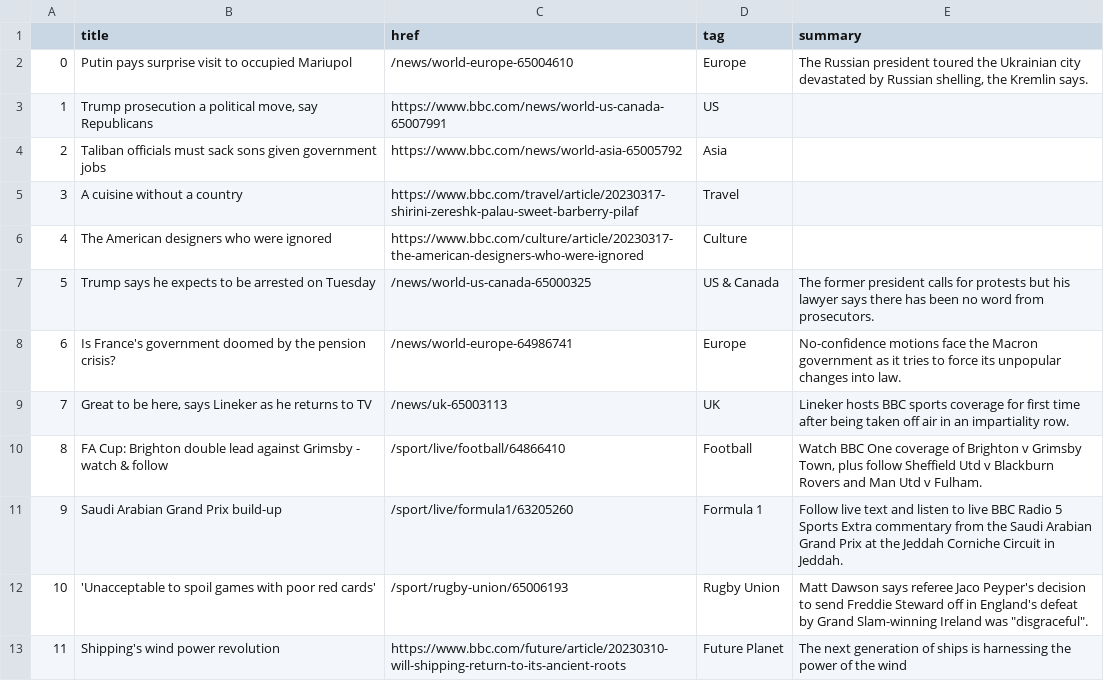
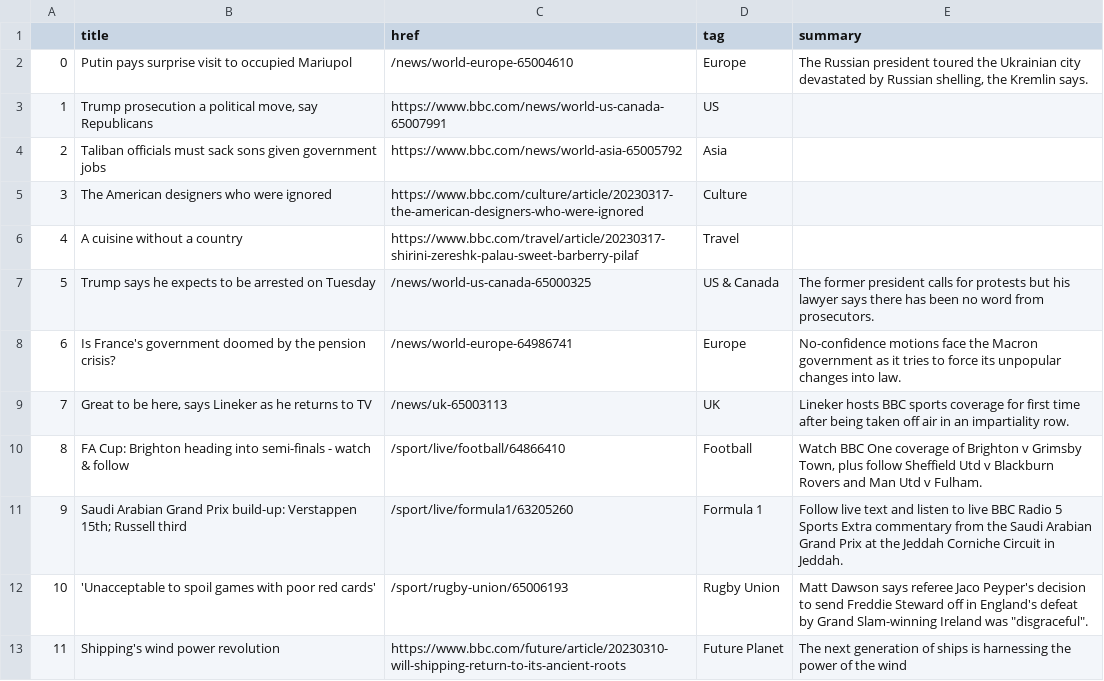
Before and after one commit to jjomalley/Auto-Scraper, a CSV file: bbc-headlines.csv, drawn as a sheet; only a part is shown; addresses are those after the commit; the diff names each change by its address in the sheet, - before the commit and + after, or states it on an @@ line.

```diff
--- a/bbc-headlines.csv
+++ b/bbc-headlines.csv
@@ row 6 moved to row 5: 3 @@
@@ column A renumbered in row 6 @@
-B10 (title): …Cup: Brighton double lead against Grimsby - watch…
+B10 (title): …Cup: Brighton heading into semi-finals - watch…
-B11 (title): …Grand Prix build-up
+B11 (title): …Grand Prix build-up: Verstappen 15th; Russell third
```
